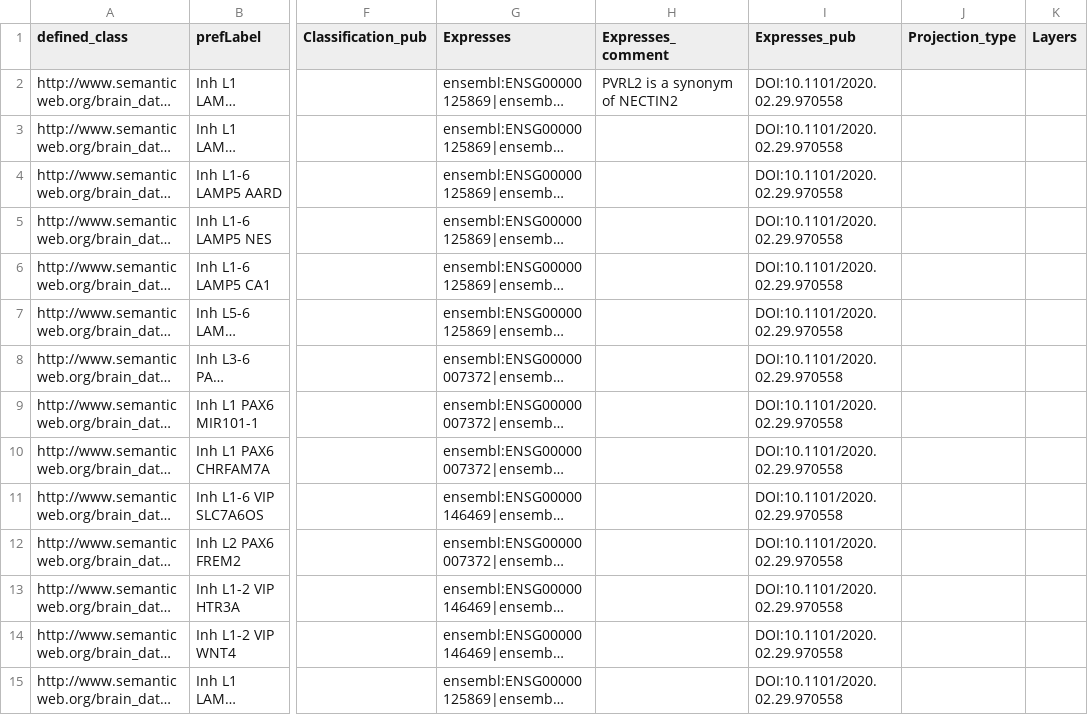
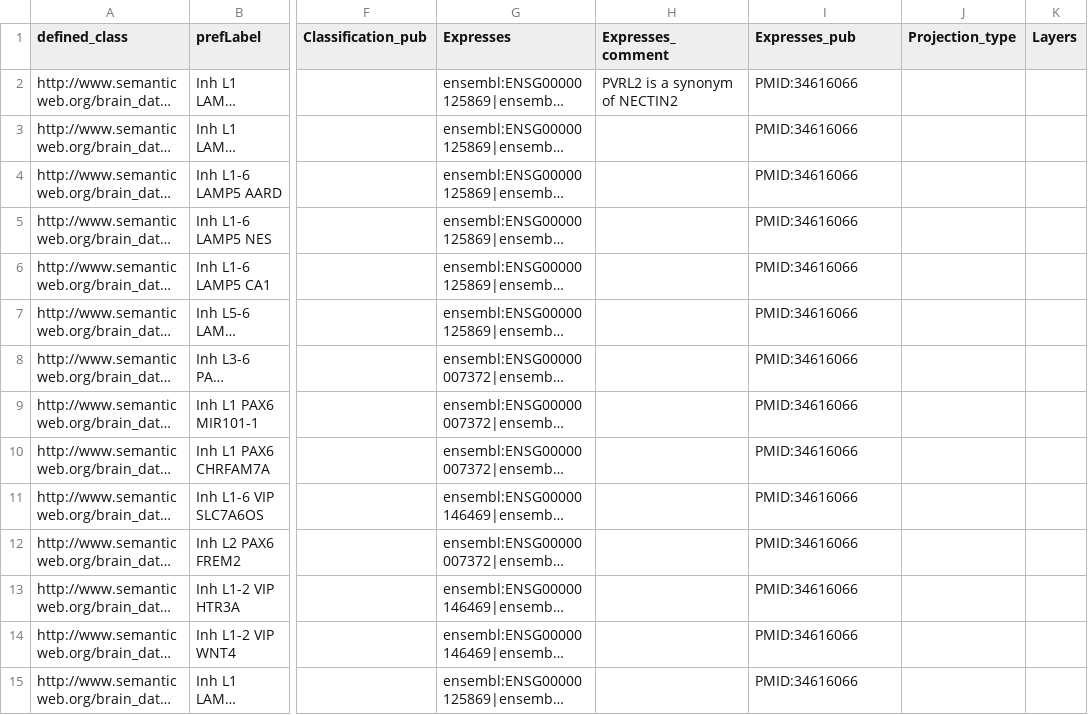
Before and after one commit to obophenotype/brain_data_standards_ontologies, a TSV file: src/patterns/data/default/CCN201912131_class_curation.tsv, drawn as a sheet; only a part is shown, gaps mark what is left out; long unchanged cells end in …; the diff covers the shown part only; the diff names each change by its address in the sheet, - before the commit and + after, or states it on an @@ line.

```diff
--- a/src/patterns/data/default/CCN201912131_class_curation.tsv
+++ b/src/patterns/data/default/CCN201912131_class_curation.tsv
-I2:I15 (Expresses_pub): DOI:10.1101/2020.02.29.970558
+I2:I15 (Expresses_pub): PMID:34616066
```
Also changed, not shown: 116 edited cells elsewhere in this file, src/patterns/data/default/CCN201912131_class_base.tsv, src/patterns/data/default/CCN201912132_class_base.tsv, 4 other files.
